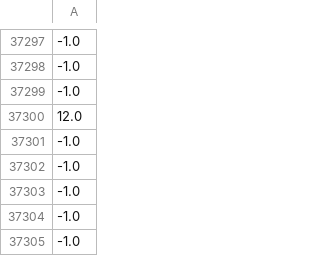
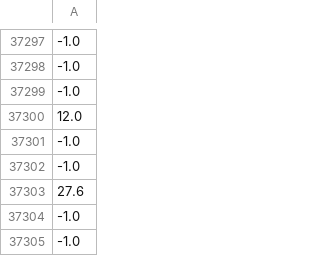
Before and after one commit to osj0508/project1, a CSV file: data/v_data.csv, drawn as a sheet; only a part is shown, gaps mark what is left out; the diff names each change by its address in the sheet, - before the commit and + after, or states it on an @@ line.

```diff
--- a/data/v_data.csv
+++ b/data/v_data.csv
-A37303: -1.0
+A37303: 27.6
```
